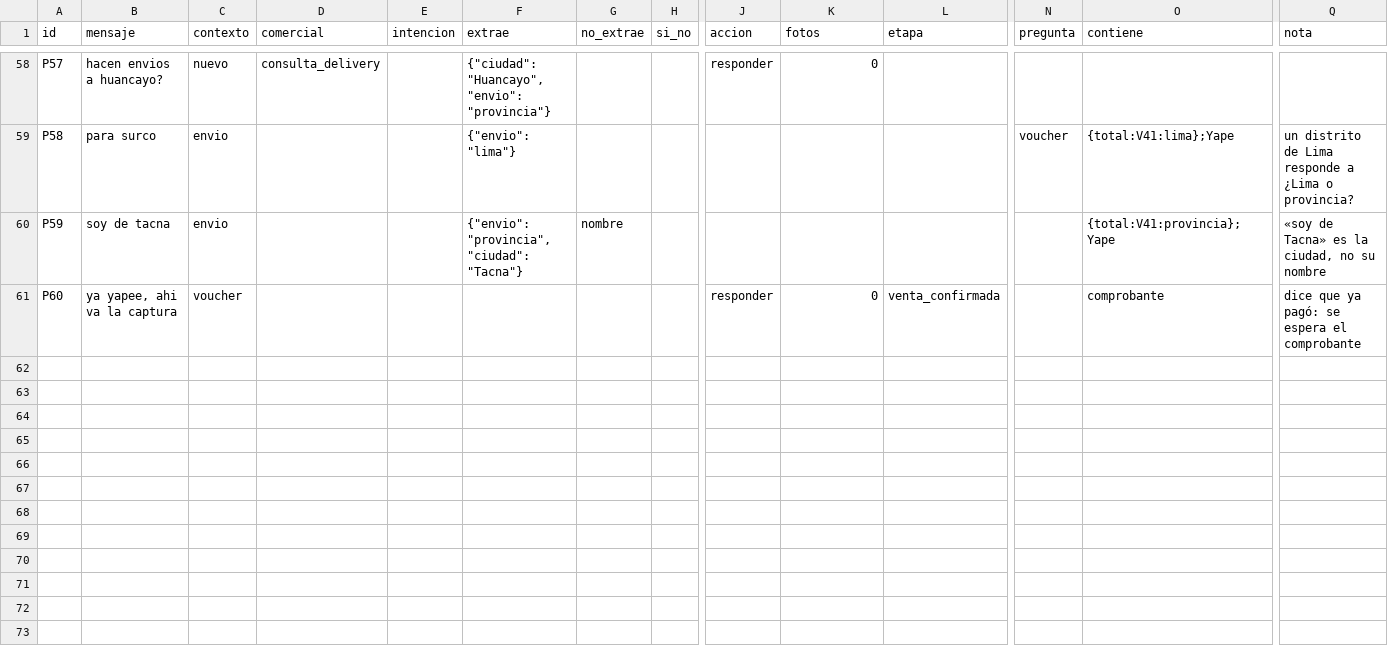
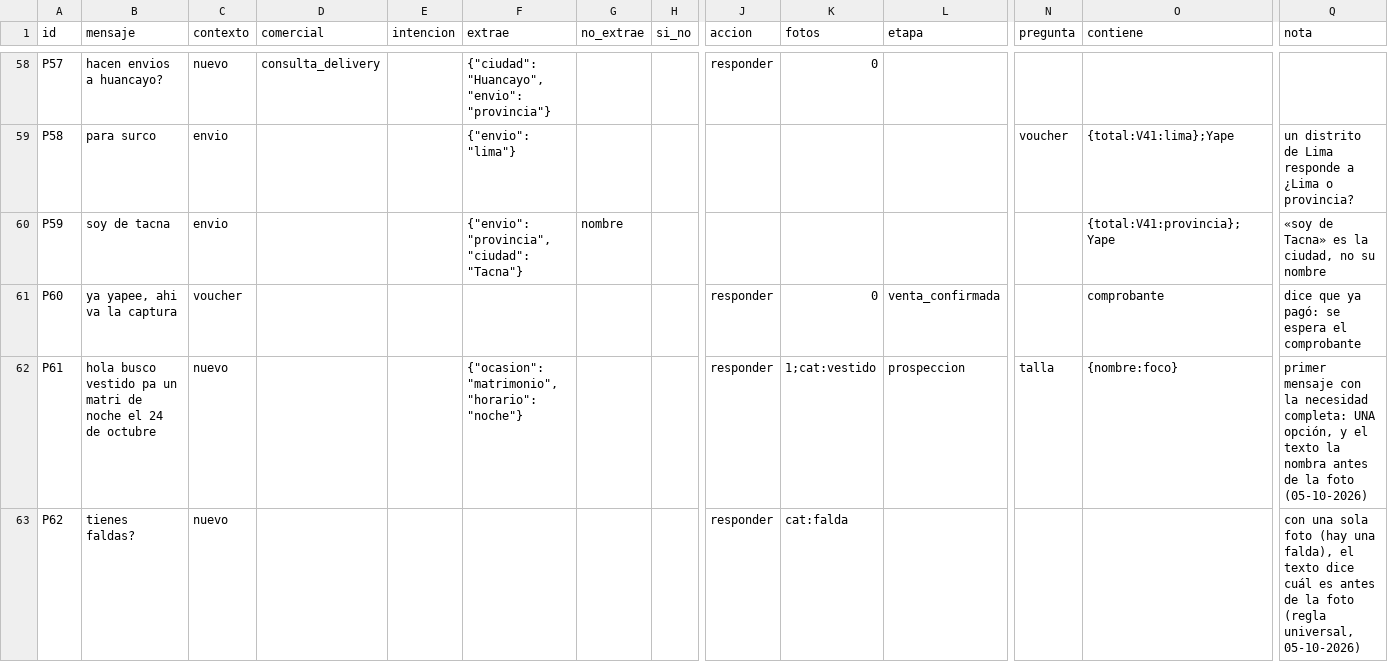
Before and after one commit to davrv93/ddesign-k, a CSV file: agente/data/regresion_preguntas.csv, drawn as a sheet; only a part is shown, gaps mark what is left out; rows hold the shown columns only; the diff names each change by its address in the sheet, - before the commit and + after, or states it on an @@ line.

```diff
--- a/agente/data/regresion_preguntas.csv
+++ b/agente/data/regresion_preguntas.csv
+row 62: P61 | hola busco vestido pa un matri de noche el 24 de octubre | nuevo |  |  | {"ocasion": "matrimonio", "horario": "noche"} |  |  | responder | 1;cat:vestido | prospeccion | talla | {nombre:foco} | primer mensaje con la necesidad completa: UNA opción, y el texto la nombra antes de la foto (05-10-2026)
+row 63: P62 | tienes faldas? | nuevo |  |  |  |  |  | responder | cat:falda |  |  |  | con una sola foto (hay una falda), el texto dice cuál es antes de la foto (regla universal, 05-10-2026)
```
Also changed, not shown: 18 other files.
